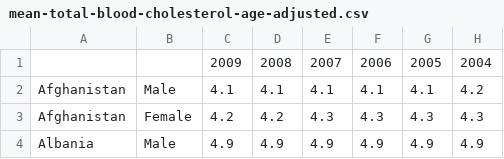
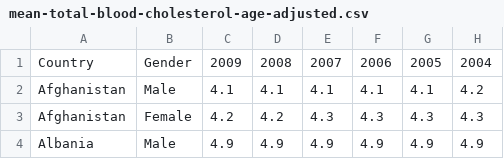
Before and after one commit to bemurph/cs-171, a CSV file: data/mean-total-blood-cholesterol-age-adjusted.csv, drawn as a sheet; only a part is shown; the diff names each change by its address in the sheet, - before the commit and + after, or states it on an @@ line.

Commit message:
Add files via upload

```diff
--- a/data/mean-total-blood-cholesterol-age-adjusted.csv
+++ b/data/mean-total-blood-cholesterol-age-adjusted.csv
-A1: (empty)
+A1: Country
-B1: (empty)
+B1: Gender
```
